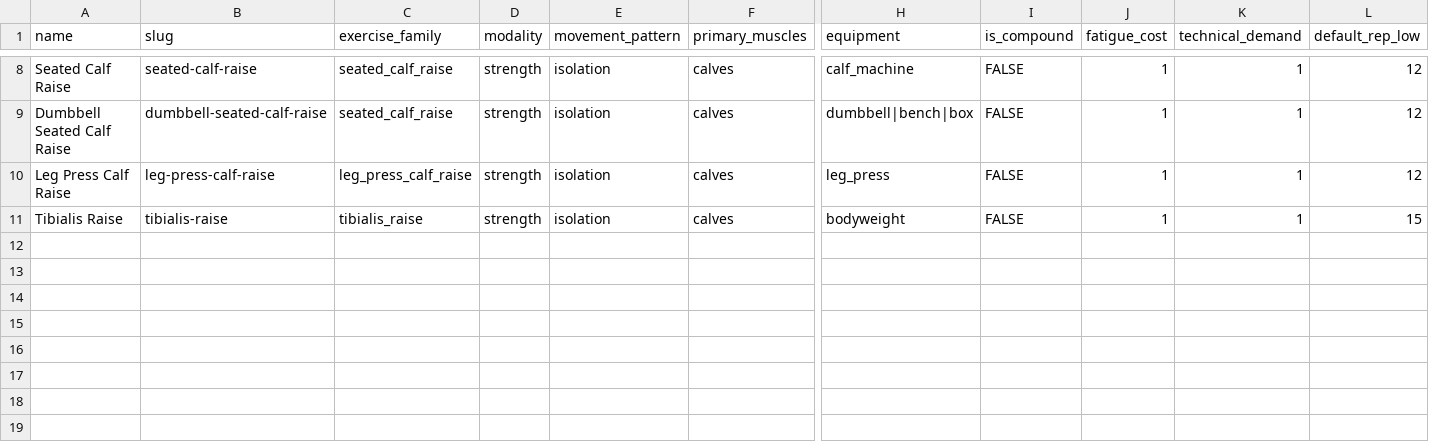
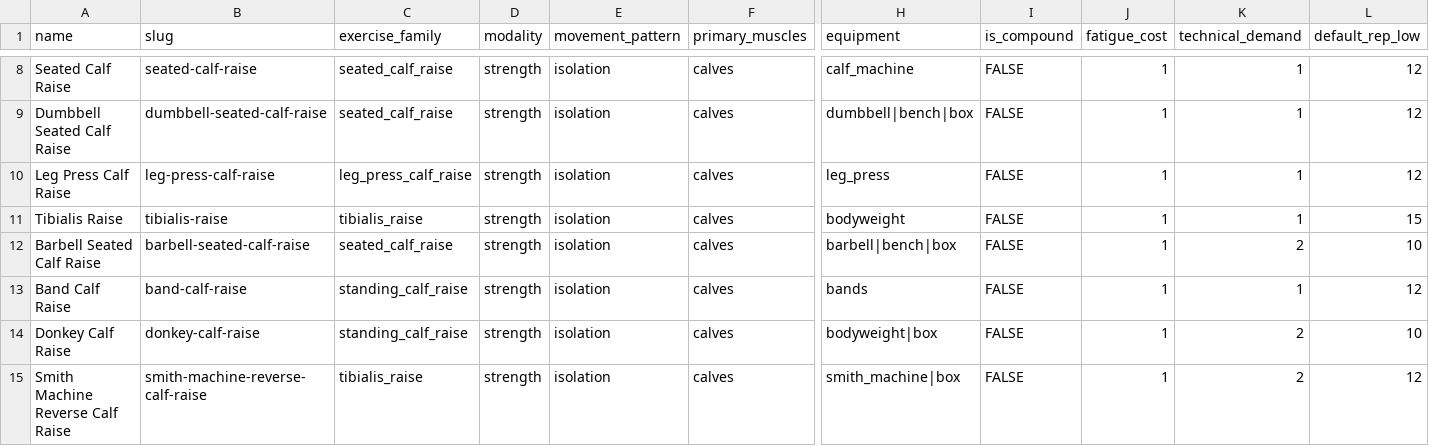
Before and after one commit to Careycarroll/Fitness-Trainer, a CSV file: data/exercises/04_calves.csv, drawn as a sheet; only a part is shown, gaps mark what is left out; rows hold the shown columns only; the diff names each change by its address in the sheet, - before the commit and + after, or states it on an @@ line.

Commit message:
feat(catalog): import 4 calves rows with their instructions (#63)
Fourth slice. 15 calves-primary rows in the source against our 10, and 9 are the same exercise under a different name — Standing Calf Raises, Calf Press On The Leg Press Machine, Smith Machine Calf Raise, Standing Barbell Calf Raise, Standing Dumbbell Calf Raise, Dumbbell Seated One-Leg Calf Raise, Seated Calf Raise, Calf Press, Calf Raise On A Dumbbell. Most are already the instruction source for the row they duplicate.

The 4: barbell-seated-calf-raise, band-calf-raise, donkey-calf-raise, smith-machine-reverse-calf-raise.

Skipped as not movements: Rocking Standing Calf Raise is a tempo cue on a barbell calf raise. Balance Board is a proprioception drill tagged calves-primary.

One judgement worth naming: smith-machine-reverse-calf-raise goes into the tibialis_raise family rather than standing_calf_raise, because a reverse calf raise trains the shin. Per issue #82 that row keeps primaryMuscles calves, since no tibialis landmark exists — so the family now holds two rows tagged calves that train the antagonist. Consistent with the existing ruling rather than a new inconsistency.

Proposed against a live dump of both sides this time rather than from memory, which is why no slug collided. 363 exercises, 51145 checks, 307 tests.

```diff
--- a/data/exercises/04_calves.csv
+++ b/data/exercises/04_calves.csv
+row 12: Barbell Seated Calf Raise | barbell-seated-calf-raise | seated_calf_raise | strength | isolation | calves | barbell|bench|box | FALSE | 1 | 2 | 10
+row 13: Band Calf Raise | band-calf-raise | standing_calf_raise | strength | isolation | calves | bands | FALSE | 1 | 1 | 12
+row 14: Donkey Calf Raise | donkey-calf-raise | standing_calf_raise | strength | isolation | calves | bodyweight|box | FALSE | 1 | 2 | 10
+row 15: Smith Machine Reverse Calf Raise | smith-machine-reverse-calf-raise | tibialis_raise | strength | isolation | calves | smith_machine|box | FALSE | 1 | 2 | 12
```
Also changed, not shown: 7 other files.
